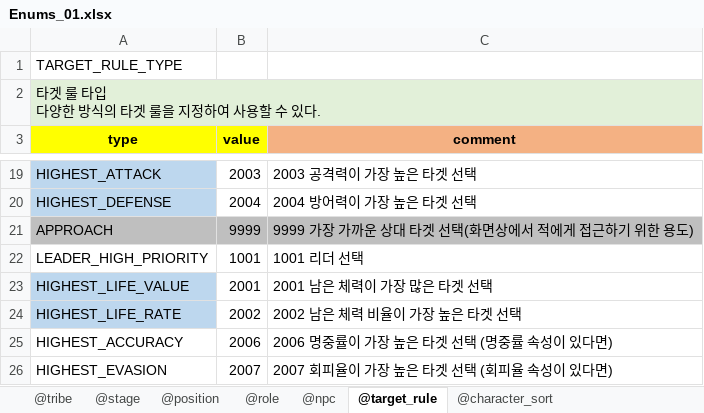
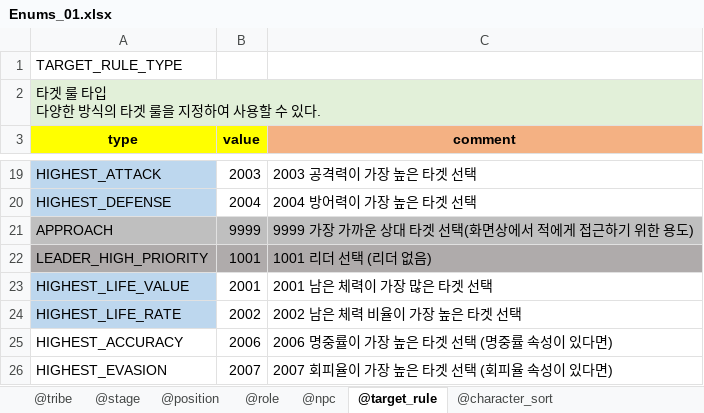
Before and after one commit to shanash/ZeroOne, an Excel workbook: Android/ExcelData/Enums_01.xlsx, sheet @target_rule, drawn as a sheet; only a part is shown, gaps mark what is left out; values as stored, in another font and other column widths than the file's, no borders; the diff names each change by its address in the sheet, - before the commit and + after, or states it on an @@ line.

```diff
--- a/Android/ExcelData/Enums_01.xlsx (sheet @target_rule)
+++ b/Android/ExcelData/Enums_01.xlsx (sheet @target_rule)
-A22:C22 fill: none
+A22:C22 fill: #AFABAB
-C22 (comment): 1001 리더 선택
+C22 (comment): 1001 리더 선택 (리더 없음)
```
Also changed, not shown: 10 other files.
